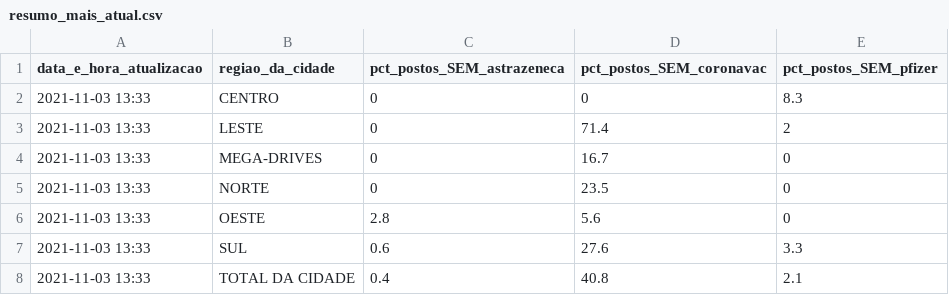
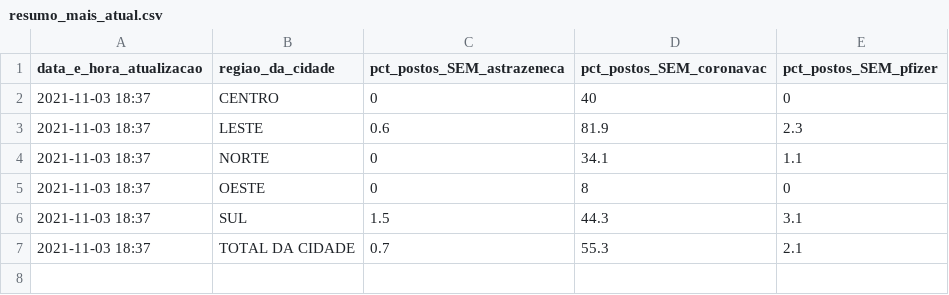
Before and after one commit to anacarolinamoreno/filometro, a CSV file: dados/resumo_mais_atual.csv, drawn as a sheet.

Commit message:
Coleta dos dados: 03/11 - 18h37

```diff
--- a/dados/resumo_mais_atual.csv
+++ b/dados/resumo_mais_atual.csv
@@ -1,8 +1,7 @@
 "data_e_hora_atualizacao","regiao_da_cidade","pct_postos_SEM_astrazeneca","pct_postos_SEM_coronavac","pct_postos_SEM_pfizer"
-"2021-11-03 13:33","CENTRO",0,0,8.3
-"2021-11-03 13:33","LESTE",0,71.4,2
-"2021-11-03 13:33","MEGA-DRIVES",0,16.7,0
-"2021-11-03 13:33","NORTE",0,23.5,0
-"2021-11-03 13:33","OESTE",2.8,5.6,0
-"2021-11-03 13:33","SUL",0.6,27.6,3.3
-"2021-11-03 13:33","TOTAL DA CIDADE",0.4,40.8,2.1
+"2021-11-03 18:37","CENTRO",0,40,0
+"2021-11-03 18:37","LESTE",0.6,81.9,2.3
+"2021-11-03 18:37","NORTE",0,34.1,1.1
+"2021-11-03 18:37","OESTE",0,8,0
+"2021-11-03 18:37","SUL",1.5,44.3,3.1
+"2021-11-03 18:37","TOTAL DA CIDADE",0.7,55.3,2.1
```
Also changed, not shown: 1 other file.
